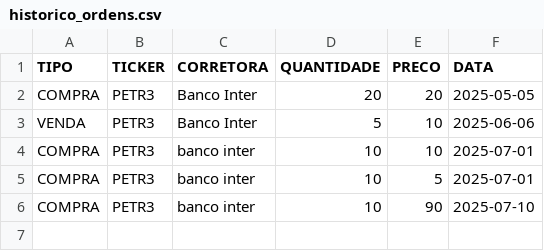
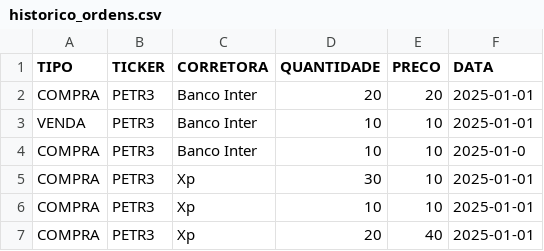
Before and after one commit to richard-emc/Investment, a CSV file: historico_ordens.csv, drawn as a sheet.

Commit message:
Corrigir ToUpper em buscar ordens

```diff
--- a/historico_ordens.csv
+++ b/historico_ordens.csv
@@ -1,6 +1,7 @@
 TIPO,TICKER,CORRETORA,QUANTIDADE,PRECO,DATA
-COMPRA,PETR3,Banco Inter,20,20,2025-05-05
-VENDA,PETR3,Banco Inter,5,10,2025-06-06
-COMPRA,PETR3,banco inter,10,10,2025-07-01
-COMPRA,PETR3,banco inter,10,5,2025-07-01
-COMPRA,PETR3,banco inter,10,90,2025-07-10
+COMPRA,PETR3,Banco Inter,20,20,2025-01-01
+VENDA,PETR3,Banco Inter,10,10,2025-01-01
+COMPRA,PETR3,Banco Inter,10,10,2025-01-0
+COMPRA,PETR3,Xp,30,10,2025-01-01
+COMPRA,PETR3,Xp,10,10,2025-01-01
+COMPRA,PETR3,Xp,20,40,2025-01-01
```
Also changed, not shown: 5 other files.
